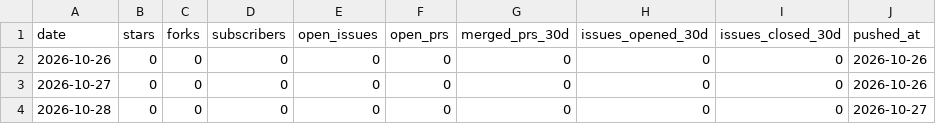
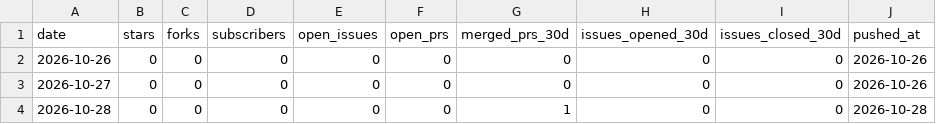
Before and after one commit to jbouder/pulse, a CSV file: data/repos/health/jbouder__pulse.csv, drawn as a sheet.

```diff
--- a/data/repos/health/jbouder__pulse.csv
+++ b/data/repos/health/jbouder__pulse.csv
@@ -3,2 +3,2 @@ date,stars,forks,subscribers,open_issues,open_prs,merged_prs_30d,issues_opened_3
 2026-10-27,0,0,0,0,0,0,0,0,2026-10-26
-2026-10-28,0,0,0,0,0,0,0,0,2026-10-27
+2026-10-28,0,0,0,0,0,1,0,0,2026-10-28
```
Also changed, not shown: data/repos/health/jbouder__datapad.csv, 8 other files.
